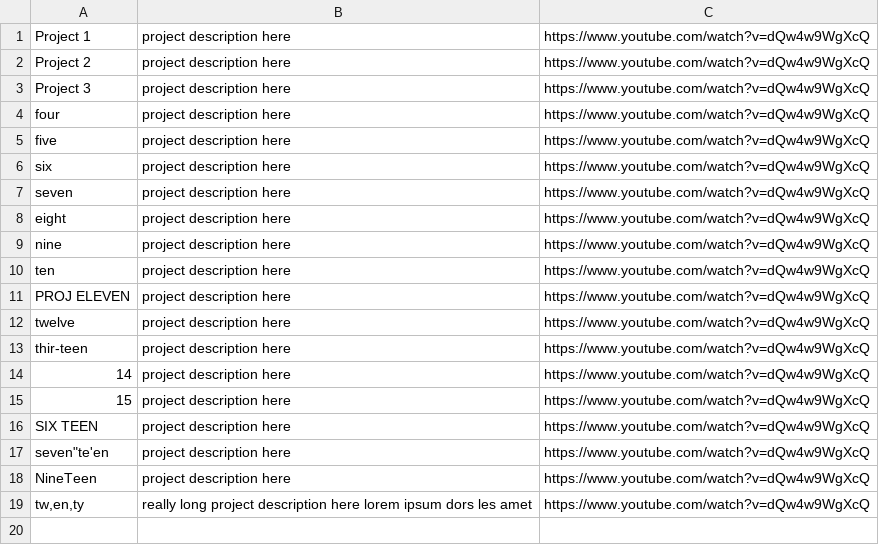
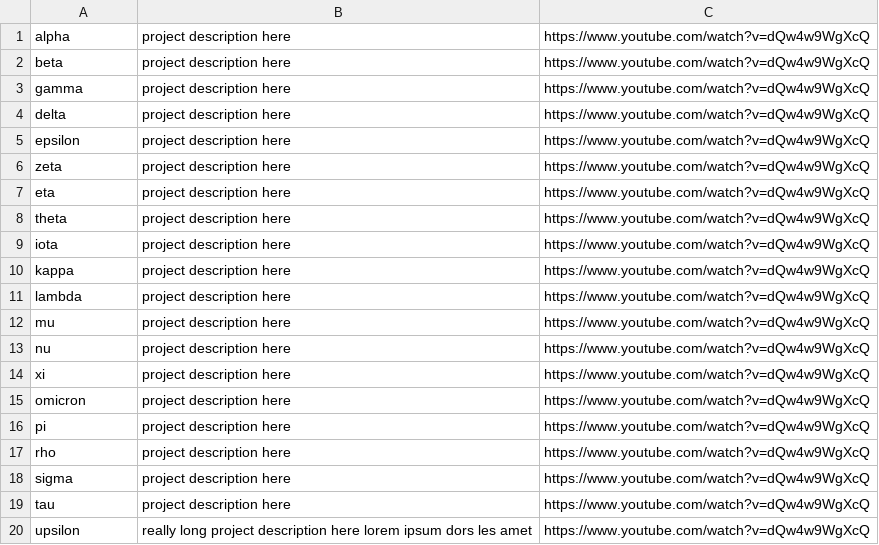
Before and after one commit to knosmos/arbiter, a CSV file: data/entries.csv, drawn as a sheet.

```diff
--- a/data/entries.csv
+++ b/data/entries.csv
@@ -1,19 +1,20 @@
-Project 1,project description here,https://www.youtube.com/watch?v=dQw4w9WgXcQ
-Project 2,project description here,https://www.youtube.com/watch?v=dQw4w9WgXcQ
-Project 3,project description here,https://www.youtube.com/watch?v=dQw4w9WgXcQ
-four,project description here,https://www.youtube.com/watch?v=dQw4w9WgXcQ
-five,project description here,https://www.youtube.com/watch?v=dQw4w9WgXcQ
-six,project description here,https://www.youtube.com/watch?v=dQw4w9WgXcQ
-seven,project description here,https://www.youtube.com/watch?v=dQw4w9WgXcQ
-eight,project description here,https://www.youtube.com/watch?v=dQw4w9WgXcQ
-nine,project description here,https://www.youtube.com/watch?v=dQw4w9WgXcQ
-ten,project description here,https://www.youtube.com/watch?v=dQw4w9WgXcQ
-PROJ ELEVEN,project description here,https://www.youtube.com/watch?v=dQw4w9WgXcQ
-twelve,project description here,https://www.youtube.com/watch?v=dQw4w9WgXcQ
-thir-teen,project description here,https://www.youtube.com/watch?v=dQw4w9WgXcQ
-14,project description here,https://www.youtube.com/watch?v=dQw4w9WgXcQ
-15,project description here,https://www.youtube.com/watch?v=dQw4w9WgXcQ
-SIX TEEN,project description here,https://www.youtube.com/watch?v=dQw4w9WgXcQ
-"seven""te'en",project description here,https://www.youtube.com/watch?v=dQw4w9WgXcQ
-NineTeen,project description here,https://www.youtube.com/watch?v=dQw4w9WgXcQ
-"tw,en,ty",really long project description here lorem ipsum dors les amet,https://www.youtube.com/watch?v=dQw4w9WgXcQ
+alpha,project description here,https://www.youtube.com/watch?v=dQw4w9WgXcQ
+beta,project description here,https://www.youtube.com/watch?v=dQw4w9WgXcQ
+gamma,project description here,https://www.youtube.com/watch?v=dQw4w9WgXcQ
+delta,project description here,https://www.youtube.com/watch?v=dQw4w9WgXcQ
+epsilon,project description here,https://www.youtube.com/watch?v=dQw4w9WgXcQ
+zeta,project description here,https://www.youtube.com/watch?v=dQw4w9WgXcQ
+eta,project description here,https://www.youtube.com/watch?v=dQw4w9WgXcQ
+theta,project description here,https://www.youtube.com/watch?v=dQw4w9WgXcQ
+iota,project description here,https://www.youtube.com/watch?v=dQw4w9WgXcQ
+kappa,project description here,https://www.youtube.com/watch?v=dQw4w9WgXcQ
+lambda,project description here,https://www.youtube.com/watch?v=dQw4w9WgXcQ
+mu,project description here,https://www.youtube.com/watch?v=dQw4w9WgXcQ
+nu,project description here,https://www.youtube.com/watch?v=dQw4w9WgXcQ
+xi,project description here,https://www.youtube.com/watch?v=dQw4w9WgXcQ
+omicron,project description here,https://www.youtube.com/watch?v=dQw4w9WgXcQ
+pi,project description here,https://www.youtube.com/watch?v=dQw4w9WgXcQ
+rho,project description here,https://www.youtube.com/watch?v=dQw4w9WgXcQ
+sigma,project description here,https://www.youtube.com/watch?v=dQw4w9WgXcQ
+tau,project description here,https://www.youtube.com/watch?v=dQw4w9WgXcQ
+upsilon,really long project description here lorem ipsum dors les amet,https://www.youtube.com/watch?v=dQw4w9WgXcQ
```
Also changed, not shown: 5 other files.
